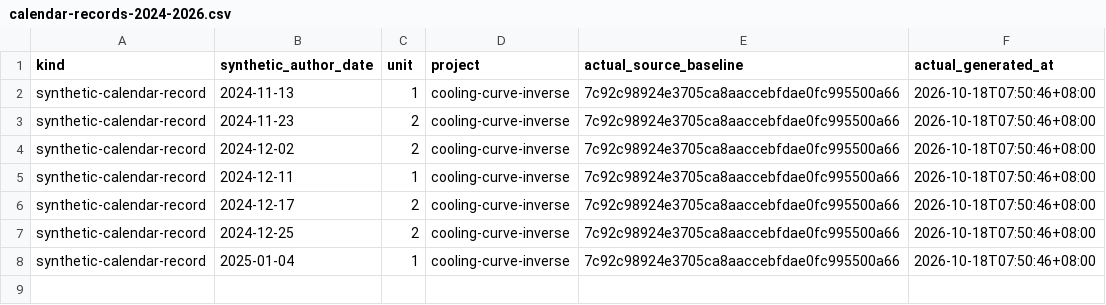
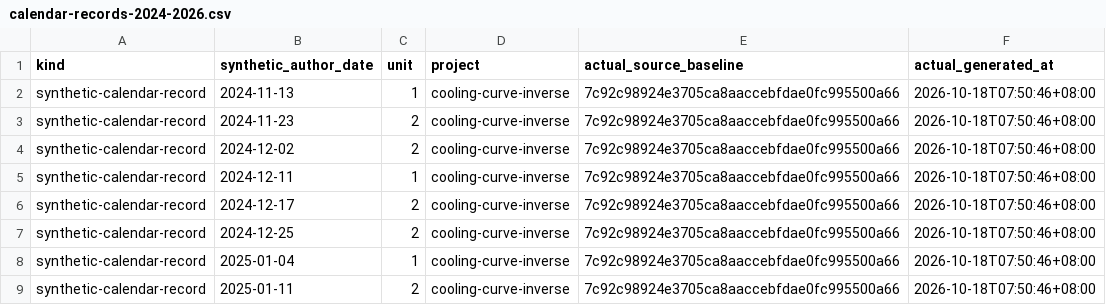
Before and after one commit to Khalil-Work/cooling-curve-inverse, a CSV file: docs/calendar-records-2024-2026.csv, drawn as a sheet; the diff names each change by its address in the sheet, - before the commit and + after, or states it on an @@ line.

Commit message:
docs: synthetic calendar record 2025-01-11 unit 2
Documentation calendar reconstruction generated on 2026-10-18. Historical author dates do not date source development.

```diff
--- a/docs/calendar-records-2024-2026.csv
+++ b/docs/calendar-records-2024-2026.csv
+row 9: synthetic-calendar-record | 2025-01-11 | 2 | cooling-curve-inverse | 7c92c98924e3705ca8aaccebfdae0fc995500a66 | 2026-10-18T07:50:46+08:00
```
